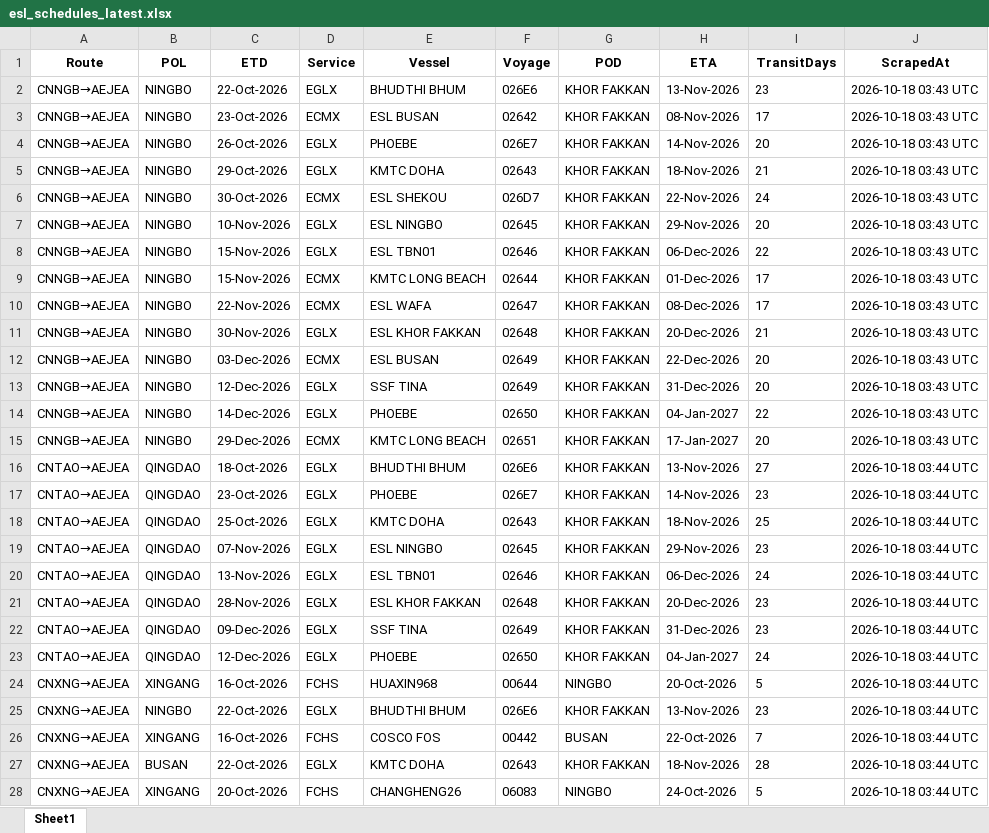
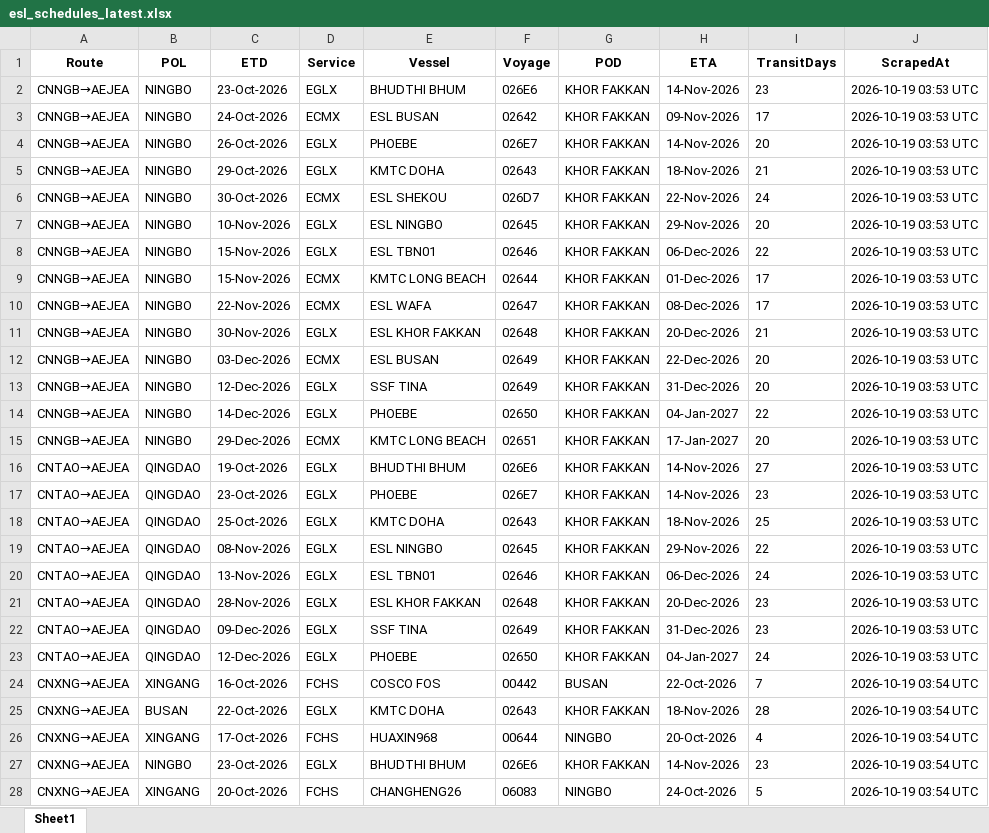
Before and after one commit to Arthur202608/esl-schedule-fetcher, an Excel workbook: output/esl_schedules_latest.xlsx, sheet Sheet1, drawn as a sheet; only a part is shown; values as stored, in another font and other column widths than the file's, no borders; removed rows and columns are numbered as before the commit, all else as after; the diff covers the shown part only; the diff names each change by its address in the sheet, - before the commit and + after, or states it on an @@ line.

```diff
--- a/output/esl_schedules_latest.xlsx (sheet Sheet1)
+++ b/output/esl_schedules_latest.xlsx (sheet Sheet1)
-C2 (ETD): 22-Oct-2026
+C2 (ETD): 23-Oct-2026
-H2 (ETA): 13-Nov-2026
+H2 (ETA): 14-Nov-2026
-J2:J15 (ScrapedAt): 2026-10-18 03:43 UTC
+J2:J15 (ScrapedAt): 2026-10-19 03:53 UTC
-C3 (ETD): 23-Oct-2026
+C3 (ETD): 24-Oct-2026
-H3 (ETA): 08-Nov-2026
+H3 (ETA): 09-Nov-2026
-C16 (ETD): 18-Oct-2026
+C16 (ETD): 19-Oct-2026
-H16 (ETA): 13-Nov-2026
+H16 (ETA): 14-Nov-2026
-J16:J23 (ScrapedAt): 2026-10-18 03:44 UTC
+J16:J23 (ScrapedAt): 2026-10-19 03:53 UTC
-C19 (ETD): 07-Nov-2026
+C19 (ETD): 08-Nov-2026
-I19 (TransitDays): 23
+I19 (TransitDays): 22
-row 24: CNXNG→AEJEA | XINGANG | 16-Oct-2026 | FCHS | HUAXIN968 | 00644 | NINGBO | 20-Oct-2026 | 5 | 2026-10-18 03:44 UTC
-row 25: CNXNG→AEJEA | NINGBO | 22-Oct-2026 | EGLX | BHUDTHI BHUM | 026E6 | KHOR FAKKAN | 13-Nov-2026 | 23 | 2026-10-18 03:44 UTC
-J24:J25 (ScrapedAt): 2026-10-18 03:44 UTC
+J24:J25 (ScrapedAt): 2026-10-19 03:54 UTC
+row 26: CNXNG→AEJEA | XINGANG | 17-Oct-2026 | FCHS | HUAXIN968 | 00644 | NINGBO | 20-Oct-2026 | 4 | 2026-10-19 03:54 UTC
+row 27: CNXNG→AEJEA | NINGBO | 23-Oct-2026 | EGLX | BHUDTHI BHUM | 026E6 | KHOR FAKKAN | 14-Nov-2026 | 23 | 2026-10-19 03:54 UTC
-J28 (ScrapedAt): 2026-10-18 03:44 UTC
+J28 (ScrapedAt): 2026-10-19 03:54 UTC
```
Also changed, not shown: 27 edited cells elsewhere in this sheet, output/one_schedules_latest.xlsx, 2 other files.
